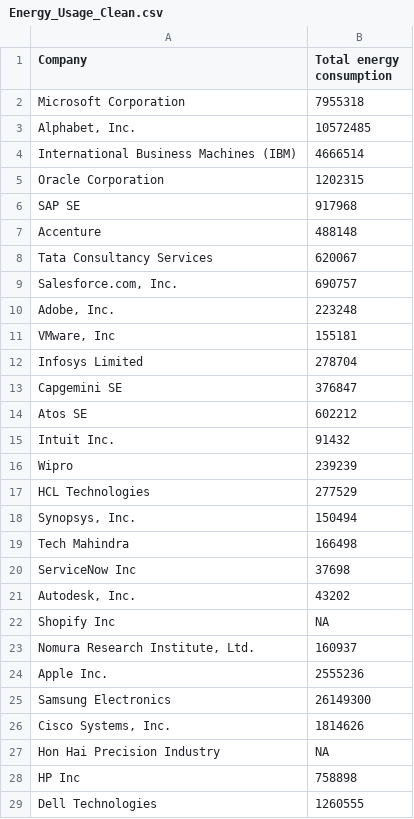
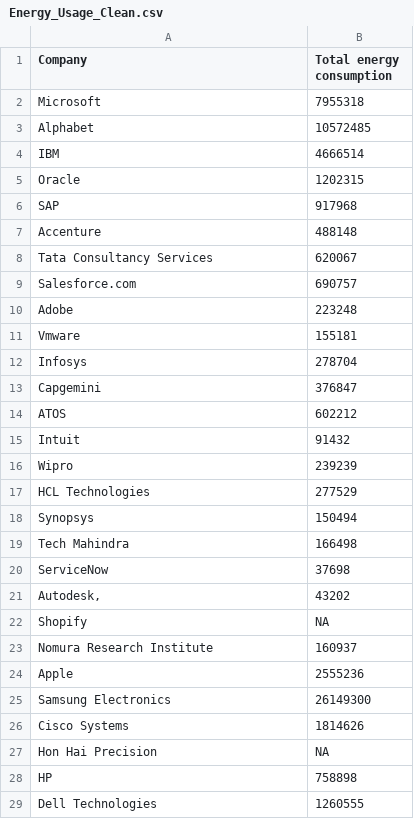
Before and after one commit to amandafbooth/BoothProphete_ENV872_EDA_FinalProject, a CSV file: Data/Processed/Energy_Usage_Clean.csv, drawn as a sheet; only a part is shown; the diff covers the shown part only.

```diff
--- a/Data/Processed/Energy_Usage_Clean.csv
+++ b/Data/Processed/Energy_Usage_Clean.csv
@@ -2,5 +2,5 @@
-"Microsoft Corporation",7955318
-"Alphabet, Inc.",10572485
-"International Business Machines (IBM)",4666514
-"Oracle Corporation",1202315
-"SAP SE",917968
+Microsoft,7955318
+Alphabet,10572485
+IBM,4666514
+Oracle,1202315
+SAP,917968
@@ -9,7 +9,7 @@
-"Salesforce.com, Inc.",690757
-"Adobe, Inc.",223248
-"VMware, Inc",155181
-"Infosys Limited",278704
-"Capgemini SE",376847
-"Atos SE",602212
-"Intuit Inc.",91432
+Salesforce.com,690757
+Adobe,223248
+Vmware,155181
+Infosys,278704
+Capgemini,376847
+ATOS,602212
+Intuit,91432
@@ -18 +18 @@
-"Synopsys, Inc.",150494
+Synopsys,150494
@@ -20,5 +20,5 @@
-"ServiceNow Inc",37698
-"Autodesk, Inc.",43202
-"Shopify Inc",NA
-"Nomura Research Institute, Ltd.",160937
-"Apple Inc.",2555236
+ServiceNow,37698
+"Autodesk,",43202
+Shopify,NA
+Nomura Research Institute,160937
+Apple,2555236
@@ -26,3 +26,3 @@
-"Cisco Systems, Inc.",1814626
-"Hon Hai Precision Industry",NA
-"HP Inc",758898
+Cisco Systems,1814626
+Hon Hai Precision,NA
+HP,758898
```
Also changed, not shown: 22 edited cells elsewhere in this file, 2 other files.
